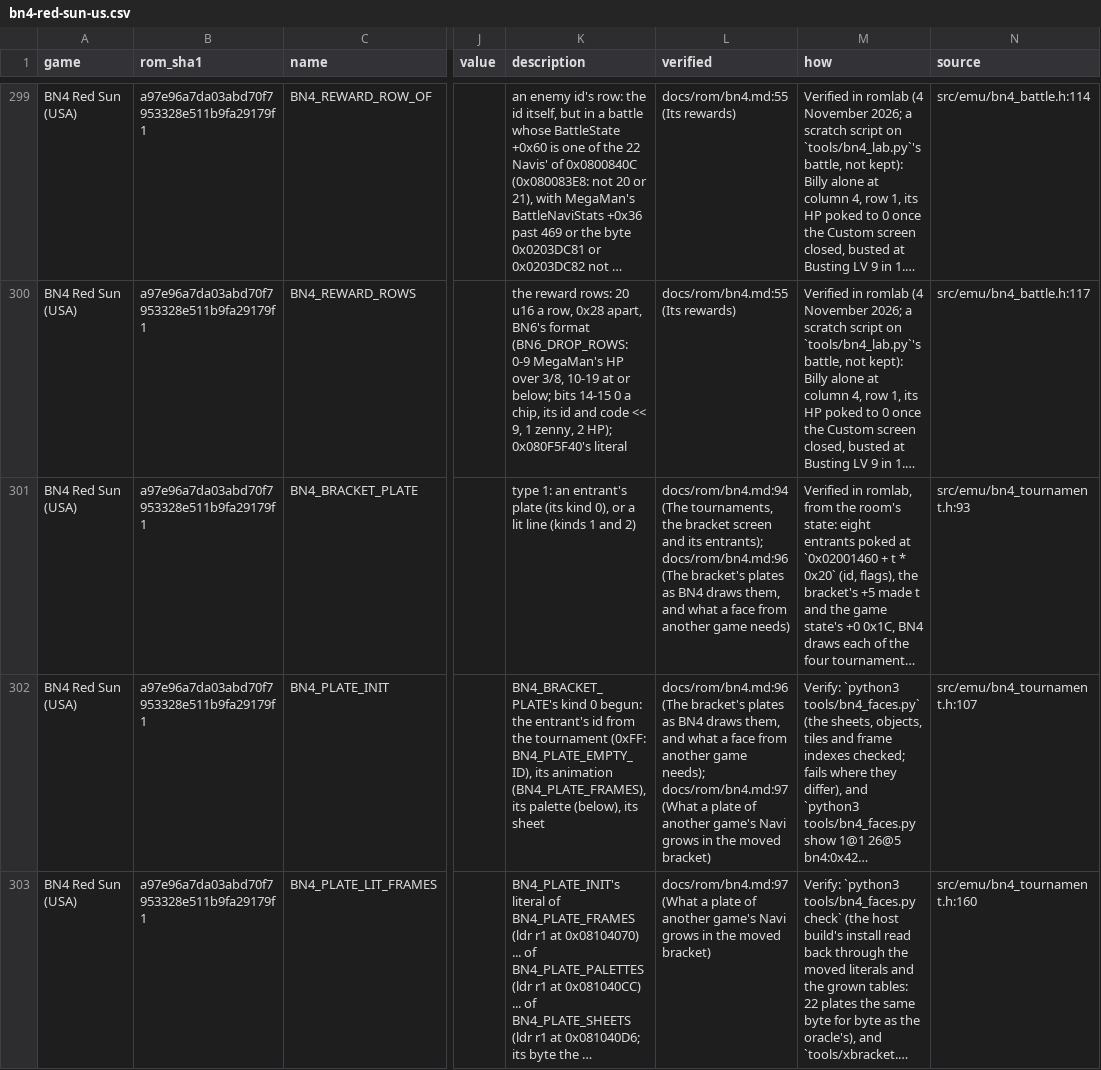
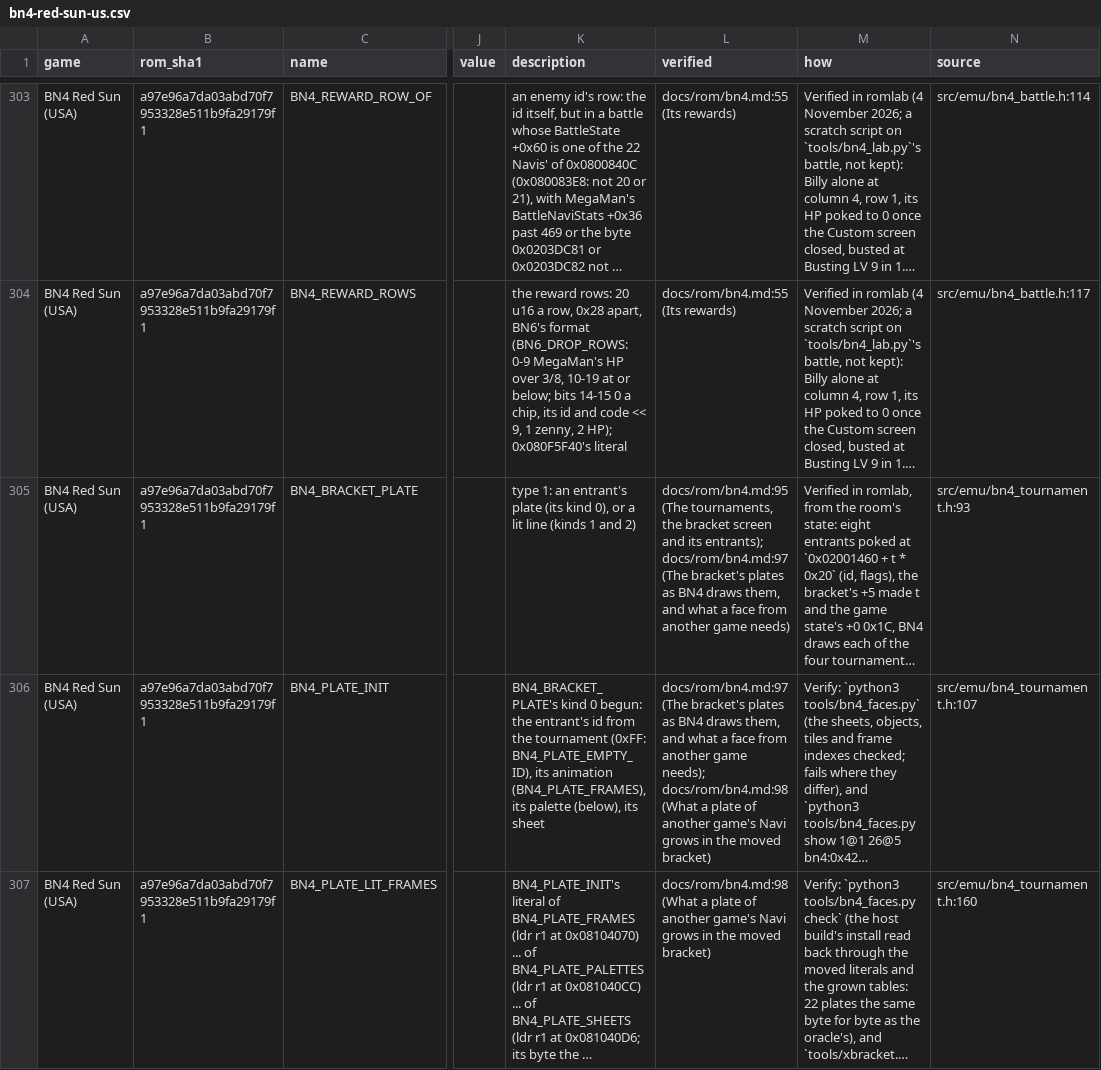
Before and after one commit to saschb2b/Mega-Man-Battle-Network-Cyberworld-Endless, a CSV file: docs/symbols/bn4-red-sun-us.csv, drawn as a sheet; only a part is shown, gaps mark what is left out; long unchanged cells end in …; addresses are those after the commit; the diff covers the shown part only; the diff names each change by its address in the sheet, - before the commit and + after, or states it on an @@ line.

```diff
--- a/docs/symbols/bn4-red-sun-us.csv
+++ b/docs/symbols/bn4-red-sun-us.csv
-L305 (verified): docs/rom/bn4.md:94 (The tournaments, the bracket screen and its entrants); docs/rom/bn4.md:96 (The bracket's…
+L305 (verified): docs/rom/bn4.md:95 (The tournaments, the bracket screen and its entrants); docs/rom/bn4.md:97 (The bracket's…
-L306 (verified): docs/rom/bn4.md:96 (The bracket's plates as BN4 draws them, and what a face from another game needs); docs/rom/bn4.md:97 (What a…
+L306 (verified): docs/rom/bn4.md:97 (The bracket's plates as BN4 draws them, and what a face from another game needs); docs/rom/bn4.md:98 (What a…
-L307 (verified): docs/rom/bn4.md:97 (What a…
+L307 (verified): docs/rom/bn4.md:98 (What a…
```
Also changed, not shown: 4 added rows and 134 edited cells elsewhere in this file, 16 other files.
